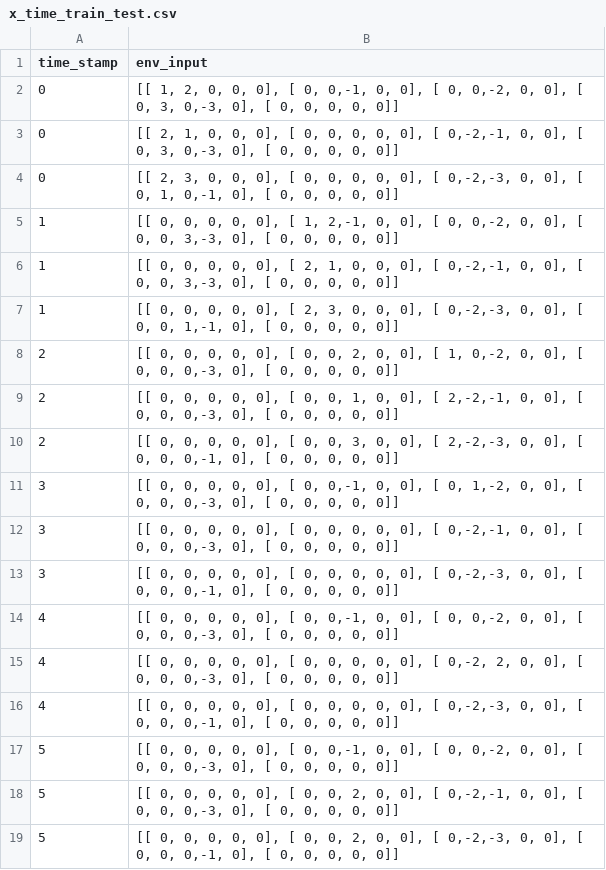
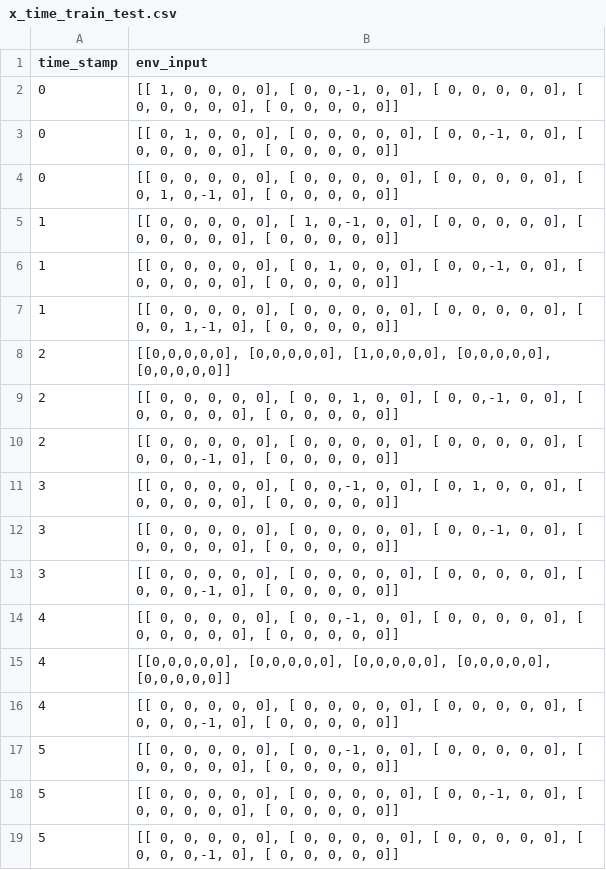
Before and after one commit to angsylvest/pathf-lstm, a CSV file: path_finding/dataset/x_time_train_test.csv, drawn as a sheet.

```diff
--- a/path_finding/dataset/x_time_train_test.csv
+++ b/path_finding/dataset/x_time_train_test.csv
@@ -1,19 +1,19 @@
 time_stamp,env_input
-0,"[[ 1, 2, 0, 0, 0], [ 0, 0,-1, 0, 0], [ 0, 0,-2, 0, 0], [ 0, 3, 0,-3, 0], [ 0, 0, 0, 0, 0]]"
-0,"[[ 2, 1, 0, 0, 0], [ 0, 0, 0, 0, 0], [ 0,-2,-1, 0, 0], [ 0, 3, 0,-3, 0], [ 0, 0, 0, 0, 0]]"
-0,"[[ 2, 3, 0, 0, 0], [ 0, 0, 0, 0, 0], [ 0,-2,-3, 0, 0], [ 0, 1, 0,-1, 0], [ 0, 0, 0, 0, 0]]"
-1,"[[ 0, 0, 0, 0, 0], [ 1, 2,-1, 0, 0], [ 0, 0,-2, 0, 0], [ 0, 0, 3,-3, 0], [ 0, 0, 0, 0, 0]]"
-1,"[[ 0, 0, 0, 0, 0], [ 2, 1, 0, 0, 0], [ 0,-2,-1, 0, 0], [ 0, 0, 3,-3, 0], [ 0, 0, 0, 0, 0]]"
-1,"[[ 0, 0, 0, 0, 0], [ 2, 3, 0, 0, 0], [ 0,-2,-3, 0, 0], [ 0, 0, 1,-1, 0], [ 0, 0, 0, 0, 0]]"
-2,"[[ 0, 0, 0, 0, 0], [ 0, 0, 2, 0, 0], [ 1, 0,-2, 0, 0], [ 0, 0, 0,-3, 0], [ 0, 0, 0, 0, 0]]"
-2,"[[ 0, 0, 0, 0, 0], [ 0, 0, 1, 0, 0], [ 2,-2,-1, 0, 0], [ 0, 0, 0,-3, 0], [ 0, 0, 0, 0, 0]]"
-2,"[[ 0, 0, 0, 0, 0], [ 0, 0, 3, 0, 0], [ 2,-2,-3, 0, 0], [ 0, 0, 0,-1, 0], [ 0, 0, 0, 0, 0]]"
-3,"[[ 0, 0, 0, 0, 0], [ 0, 0,-1, 0, 0], [ 0, 1,-2, 0, 0], [ 0, 0, 0,-3, 0], [ 0, 0, 0, 0, 0]]"
-3,"[[ 0, 0, 0, 0, 0], [ 0, 0, 0, 0, 0], [ 0,-2,-1, 0, 0], [ 0, 0, 0,-3, 0], [ 0, 0, 0, 0, 0]]"
-3,"[[ 0, 0, 0, 0, 0], [ 0, 0, 0, 0, 0], [ 0,-2,-3, 0, 0], [ 0, 0, 0,-1, 0], [ 0, 0, 0, 0, 0]]"
-4,"[[ 0, 0, 0, 0, 0], [ 0, 0,-1, 0, 0], [ 0, 0,-2, 0, 0], [ 0, 0, 0,-3, 0], [ 0, 0, 0, 0, 0]]"
-4,"[[ 0, 0, 0, 0, 0], [ 0, 0, 0, 0, 0], [ 0,-2, 2, 0, 0], [ 0, 0, 0,-3, 0], [ 0, 0, 0, 0, 0]]"
-4,"[[ 0, 0, 0, 0, 0], [ 0, 0, 0, 0, 0], [ 0,-2,-3, 0, 0], [ 0, 0, 0,-1, 0], [ 0, 0, 0, 0, 0]]"
-5,"[[ 0, 0, 0, 0, 0], [ 0, 0,-1, 0, 0], [ 0, 0,-2, 0, 0], [ 0, 0, 0,-3, 0], [ 0, 0, 0, 0, 0]]"
-5,"[[ 0, 0, 0, 0, 0], [ 0, 0, 2, 0, 0], [ 0,-2,-1, 0, 0], [ 0, 0, 0,-3, 0], [ 0, 0, 0, 0, 0]]"
-5,"[[ 0, 0, 0, 0, 0], [ 0, 0, 2, 0, 0], [ 0,-2,-3, 0, 0], [ 0, 0, 0,-1, 0], [ 0, 0, 0, 0, 0]]"
+0,"[[ 1, 0, 0, 0, 0], [ 0, 0,-1, 0, 0], [ 0, 0, 0, 0, 0], [ 0, 0, 0, 0, 0], [ 0, 0, 0, 0, 0]]"
+0,"[[ 0, 1, 0, 0, 0], [ 0, 0, 0, 0, 0], [ 0, 0,-1, 0, 0], [ 0, 0, 0, 0, 0], [ 0, 0, 0, 0, 0]]"
+0,"[[ 0, 0, 0, 0, 0], [ 0, 0, 0, 0, 0], [ 0, 0, 0, 0, 0], [ 0, 1, 0,-1, 0], [ 0, 0, 0, 0, 0]]"
+1,"[[ 0, 0, 0, 0, 0], [ 1, 0,-1, 0, 0], [ 0, 0, 0, 0, 0], [ 0, 0, 0, 0, 0], [ 0, 0, 0, 0, 0]]"
+1,"[[ 0, 0, 0, 0, 0], [ 0, 1, 0, 0, 0], [ 0, 0,-1, 0, 0], [ 0, 0, 0, 0, 0], [ 0, 0, 0, 0, 0]]"
+1,"[[ 0, 0, 0, 0, 0], [ 0, 0, 0, 0, 0], [ 0, 0, 0, 0, 0], [ 0, 0, 1,-1, 0], [ 0, 0, 0, 0, 0]]"
+2,"[[0,0,0,0,0], [0,0,0,0,0], [1,0,0,0,0], [0,0,0,0,0], [0,0,0,0,0]]"
+2,"[[ 0, 0, 0, 0, 0], [ 0, 0, 1, 0, 0], [ 0, 0,-1, 0, 0], [ 0, 0, 0, 0, 0], [ 0, 0, 0, 0, 0]]"
+2,"[[ 0, 0, 0, 0, 0], [ 0, 0, 0, 0, 0], [ 0, 0, 0, 0, 0], [ 0, 0, 0,-1, 0], [ 0, 0, 0, 0, 0]]"
+3,"[[ 0, 0, 0, 0, 0], [ 0, 0,-1, 0, 0], [ 0, 1, 0, 0, 0], [ 0, 0, 0, 0, 0], [ 0, 0, 0, 0, 0]]"
+3,"[[ 0, 0, 0, 0, 0], [ 0, 0, 0, 0, 0], [ 0, 0,-1, 0, 0], [ 0, 0, 0, 0, 0], [ 0, 0, 0, 0, 0]]"
+3,"[[ 0, 0, 0, 0, 0], [ 0, 0, 0, 0, 0], [ 0, 0, 0, 0, 0], [ 0, 0, 0,-1, 0], [ 0, 0, 0, 0, 0]]"
+4,"[[ 0, 0, 0, 0, 0], [ 0, 0,-1, 0, 0], [ 0, 0, 0, 0, 0], [ 0, 0, 0, 0, 0], [ 0, 0, 0, 0, 0]]"
+4,"[[0,0,0,0,0], [0,0,0,0,0], [0,0,0,0,0], [0,0,0,0,0], [0,0,0,0,0]]"
+4,"[[ 0, 0, 0, 0, 0], [ 0, 0, 0, 0, 0], [ 0, 0, 0, 0, 0], [ 0, 0, 0,-1, 0], [ 0, 0, 0, 0, 0]]"
+5,"[[ 0, 0, 0, 0, 0], [ 0, 0,-1, 0, 0], [ 0, 0, 0, 0, 0], [ 0, 0, 0, 0, 0], [ 0, 0, 0, 0, 0]]"
+5,"[[ 0, 0, 0, 0, 0], [ 0, 0, 0, 0, 0], [ 0, 0,-1, 0, 0], [ 0, 0, 0, 0, 0], [ 0, 0, 0, 0, 0]]"
+5,"[[ 0, 0, 0, 0, 0], [ 0, 0, 0, 0, 0], [ 0, 0, 0, 0, 0], [ 0, 0, 0,-1, 0], [ 0, 0, 0, 0, 0]]"
```
Also changed, not shown: 2 other files.
